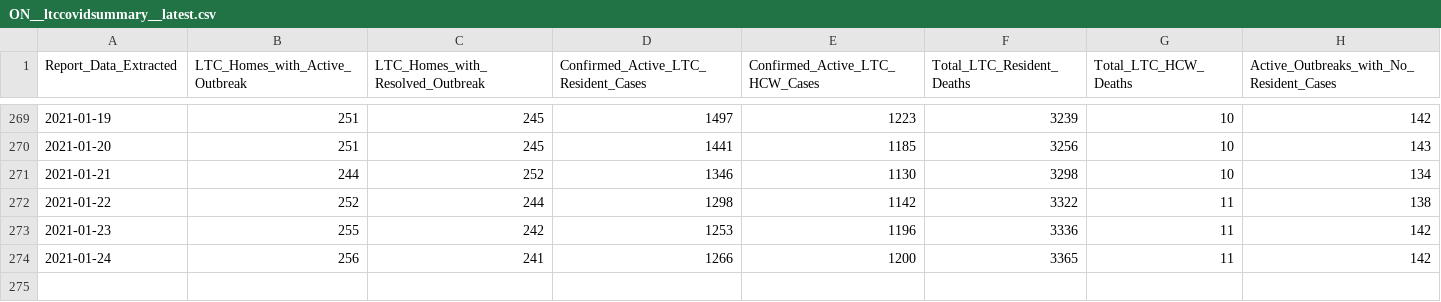
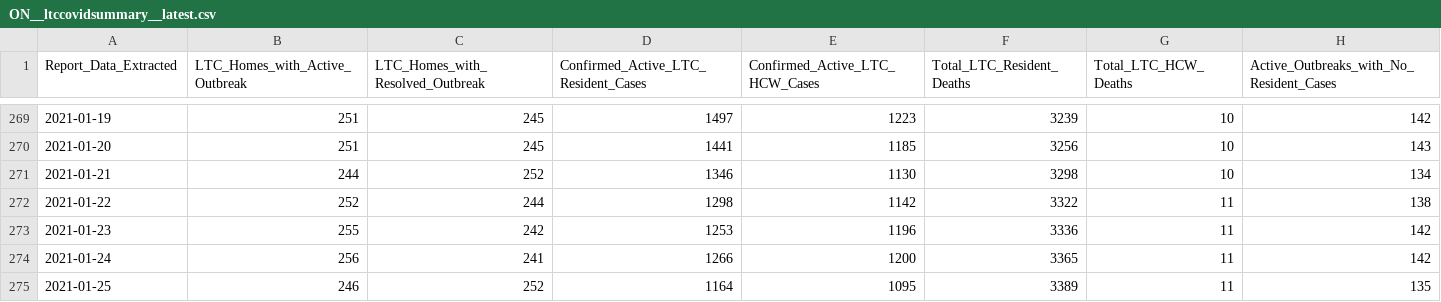
Before and after one commit to dlanger/coronavirus-hc-infobase-archive, a CSV file: ON__ltccovidsummary__latest.csv, drawn as a sheet; only a part is shown, gaps mark what is left out.

```diff
--- a/ON__ltccovidsummary__latest.csv
+++ b/ON__ltccovidsummary__latest.csv
@@ -274 +274,2 @@ Report_Data_Extracted,LTC_Homes_with_Active_Outbreak,LTC_Homes_with_Resolved_Out
 2021-01-24,256,241,1266,1200,3365,11,142
+2021-01-25,246,252,1164,1095,3389,11,135
```
Also changed, not shown: 3 other files.
